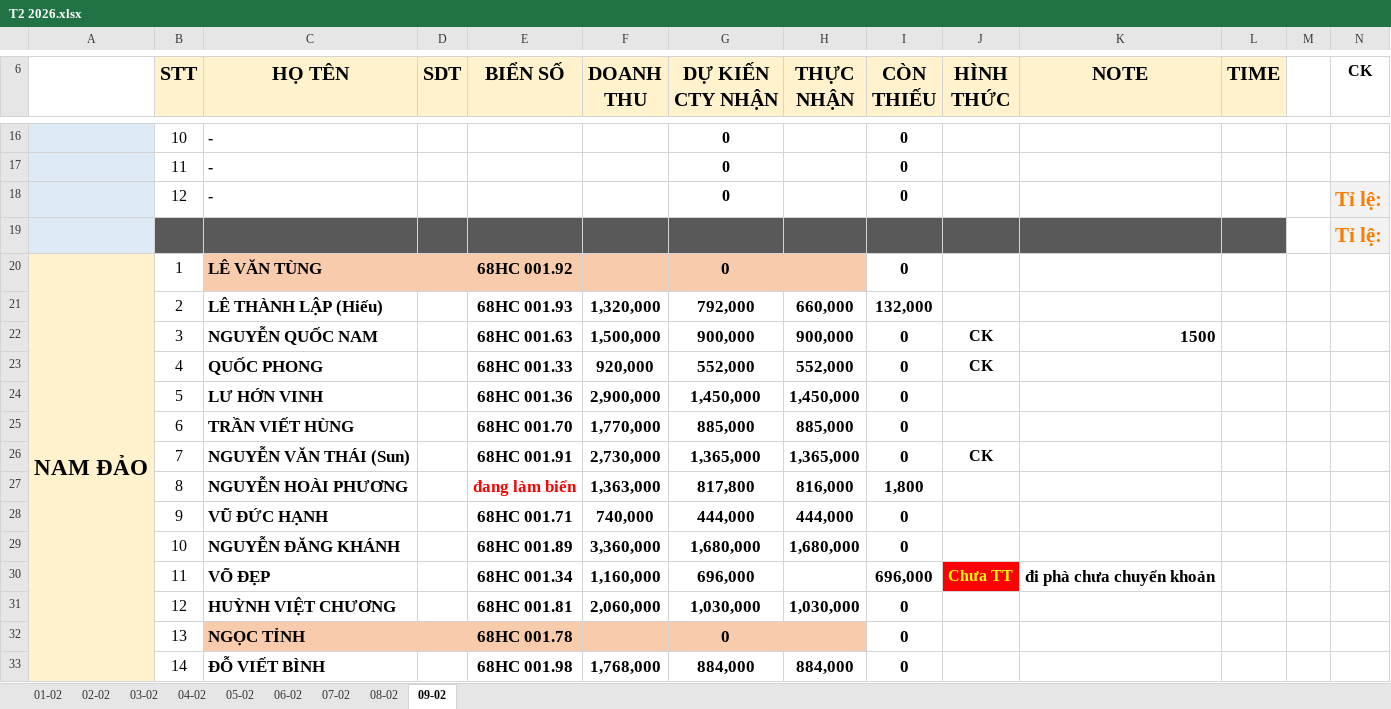
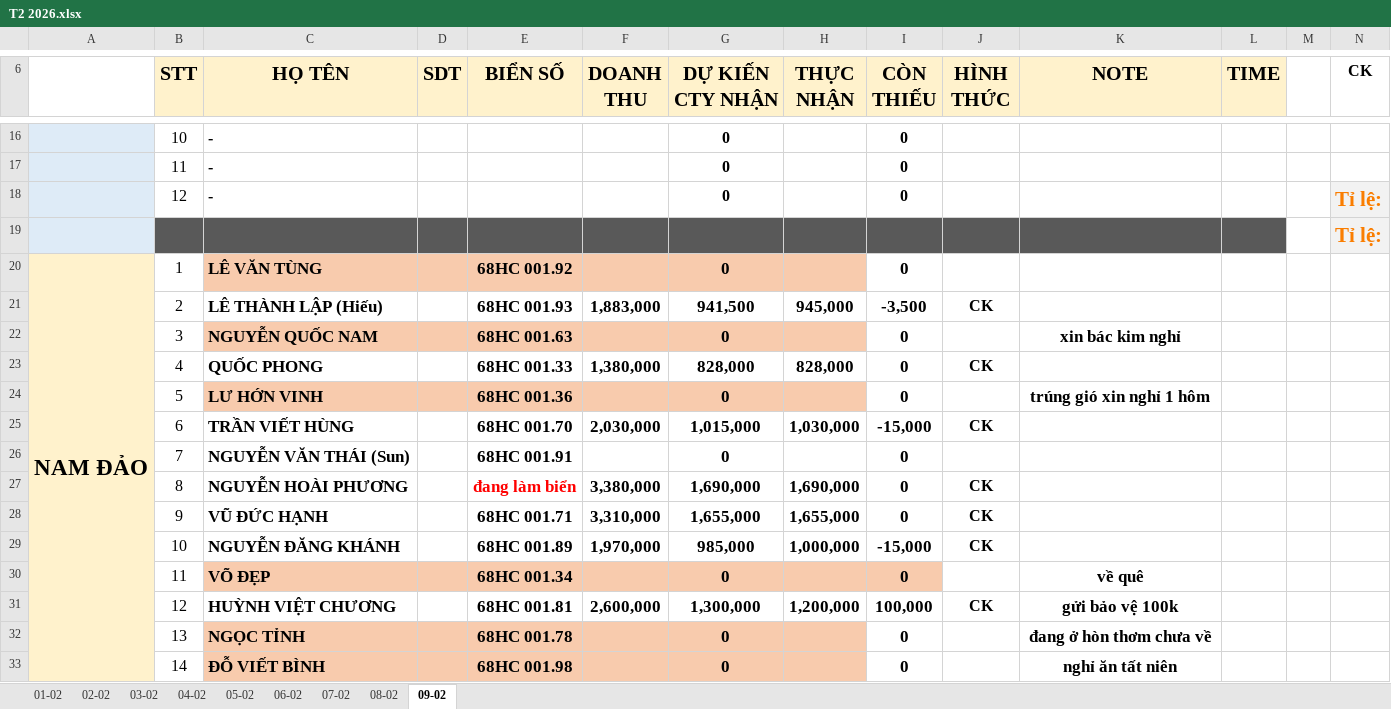
Before and after one commit to Kajumisu123/MinhHaiDriver2, an Excel workbook: Theo dõi/T2 2026.xlsx, sheet 09-02, drawn as a sheet; only a part is shown, gaps mark what is left out; values as stored, in another font and other column widths than the file's, no borders; removed rows and columns are numbered as before the commit, all else as after; rows hold the shown columns only; the diff covers the shown part only; the diff names each change by its address in the sheet, - before the commit and + after, or states it on an @@ line.

```diff
--- a/Theo dõi/T2 2026.xlsx (sheet 09-02)
+++ b/Theo dõi/T2 2026.xlsx (sheet 09-02)
-row 21:  | 2 | LÊ THÀNH LẬP (Hiếu) |  | 68HC 001.93 | 1,320,000 | 792,000 | 660,000 | 132,000
-row 22:  | 3 | NGUYỄN QUỐC NAM |  | 68HC 001.63 | 1,500,000 | 900,000 | 900,000 | 0 | CK | 1500
+row 21:  | 2 | LÊ THÀNH LẬP (Hiếu) |  | 68HC 001.93 | 1,883,000 | 941,500 | 945,000 | -3,500 | CK
+row 22:  | 3 | NGUYỄN QUỐC NAM |  | 68HC 001.63 |  | 0 |  | 0 |  | xin bác kim nghỉ
-F23 (DOANH THU): 920,000
+F23 (DOANH THU): 1,380,000
-G23 (DỰ KIẾN CTY NHẬN): 552,000
+G23 (DỰ KIẾN CTY NHẬN): 828,000
-H23 (THỰC NHẬN): 552,000
+H23 (THỰC NHẬN): 828,000
-C24:H24 fill: none
+C24:H24 fill: #F8CBAD
-F24 (DOANH THU): 2,900,000
+F24 (DOANH THU): (empty)
-G24 (DỰ KIẾN CTY NHẬN): 1,450,000
+G24 (DỰ KIẾN CTY NHẬN): 0
-H24 (THỰC NHẬN): 1,450,000
+H24 (THỰC NHẬN): (empty)
-K24 (NOTE): (empty)
+K24 (NOTE): trúng gió xin nghỉ 1 hôm
-row 25:  | 6 | TRẦN VIẾT HÙNG |  | 68HC 001.70 | 1,770,000 | 885,000 | 885,000 | 0
-row 26:  | 7 | NGUYỄN VĂN THÁI (Sun) |  | 68HC 001.91 | 2,730,000 | 1,365,000 | 1,365,000 | 0 | CK
-row 27:  | 8 | NGUYỄN HOÀI PHƯƠNG |  | đang làm biển | 1,363,000 | 817,800 | 816,000 | 1,800
-row 28:  | 9 | VŨ ĐỨC HẠNH |  | 68HC 001.71 | 740,000 | 444,000 | 444,000 | 0
-row 29:  | 10 | NGUYỄN ĐĂNG KHÁNH |  | 68HC 001.89 | 3,360,000 | 1,680,000 | 1,680,000 | 0
-row 30:  | 11 | VÕ ĐẸP |  | 68HC 001.34 | 1,160,000 | 696,000 |  | 696,000 | Chưa TT | đi phà chưa chuyển khoản
-row 31:  | 12 | HUỲNH VIỆT CHƯƠNG |  | 68HC 001.81 | 2,060,000 | 1,030,000 | 1,030,000 | 0
+row 25:  | 6 | TRẦN VIẾT HÙNG |  | 68HC 001.70 | 2,030,000 | 1,015,000 | 1,030,000 | -15,000 | CK
+row 26:  | 7 | NGUYỄN VĂN THÁI (Sun) |  | 68HC 001.91 |  | 0 |  | 0
+row 27:  | 8 | NGUYỄN HOÀI PHƯƠNG |  | đang làm biển | 3,380,000 | 1,690,000 | 1,690,000 | 0 | CK
+row 28:  | 9 | VŨ ĐỨC HẠNH |  | 68HC 001.71 | 3,310,000 | 1,655,000 | 1,655,000 | 0 | CK
+row 29:  | 10 | NGUYỄN ĐĂNG KHÁNH |  | 68HC 001.89 | 1,970,000 | 985,000 | 1,000,000 | -15,000 | CK
+row 30:  | 11 | VÕ ĐẸP |  | 68HC 001.34 |  | 0 |  | 0 |  | về quê
+row 31:  | 12 | HUỲNH VIỆT CHƯƠNG |  | 68HC 001.81 | 2,600,000 | 1,300,000 | 1,200,000 | 100,000 | CK | gửi bảo vệ 100k
-K32 (NOTE): (empty)
+K32 (NOTE): đang ở hòn thơm chưa về
-C33:H33 fill: none
+C33:H33 fill: #F8CBAD
-F33 (DOANH THU): 1,768,000
+F33 (DOANH THU): (empty)
-G33 (DỰ KIẾN CTY NHẬN): 884,000
+G33 (DỰ KIẾN CTY NHẬN): 0
-H33 (THỰC NHẬN): 884,000
+H33 (THỰC NHẬN): (empty)
-K33 (NOTE): (empty)
+K33 (NOTE): nghỉ ăn tất niên
```
Also changed, not shown: 2 added rows, 2 removed rows, 26 edited cells and cell formats elsewhere in this sheet, sheet 08-02, QUẢN LÝ NHÂN SỰ/Nhân viên/Bắc đảo/VIN TRƯƠNG VŨ CA/Kết toán cho a linh.xlsx.
